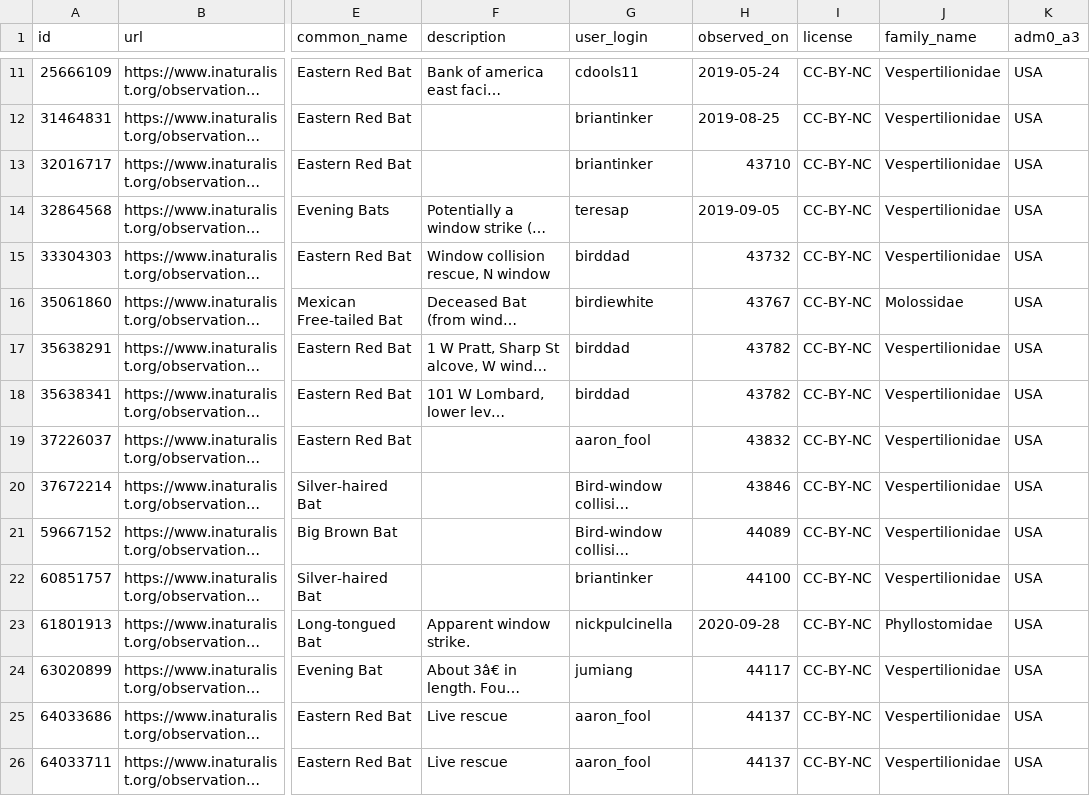
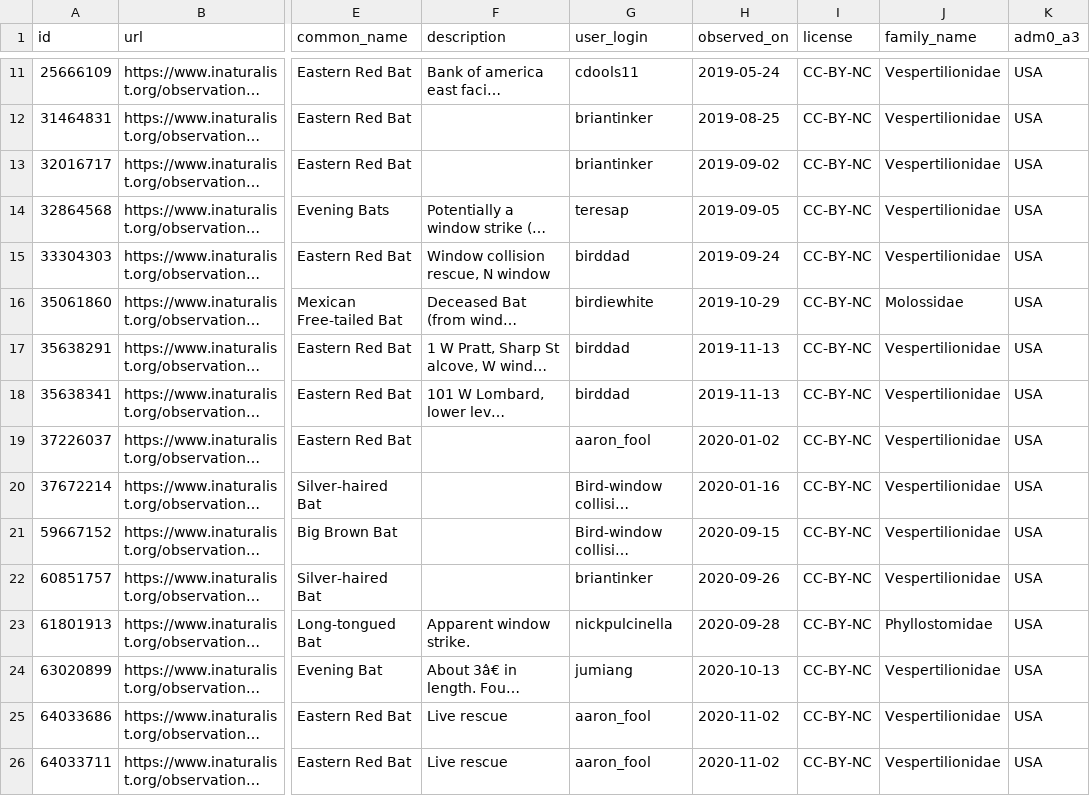
Before and after one commit to cjcampbell/bat-window-strikes, a CSV file: data/derived/iNaturalist records.csv, drawn as a sheet; only a part is shown, gaps mark what is left out; long unchanged cells end in …; the diff covers the shown part only; the diff names each change by its address in the sheet, - before the commit and + after, or states it on an @@ line.

Commit message:
update figures and table labels

```diff
--- a/data/derived/iNaturalist records.csv
+++ b/data/derived/iNaturalist records.csv
-H13 (observed_on): 43710
+H13 (observed_on): 2019-09-02
-H15 (observed_on): 43732
+H15 (observed_on): 2019-09-24
-H16 (observed_on): 43767
+H16 (observed_on): 2019-10-29
-H17:H18 (observed_on): 43782
+H17:H18 (observed_on): 2019-11-13
-H19 (observed_on): 43832
+H19 (observed_on): 2020-01-02
-H20 (observed_on): 43846
+H20 (observed_on): 2020-01-16
-H21 (observed_on): 44089
+H21 (observed_on): 2020-09-15
-H22 (observed_on): 44100
+H22 (observed_on): 2020-09-26
-H24 (observed_on): 44117
+H24 (observed_on): 2020-10-13
-H25:H26 (observed_on): 44137
+H25:H26 (observed_on): 2020-11-02
```
Also changed, not shown: 122 edited cells elsewhere in this file, 17 other files.
